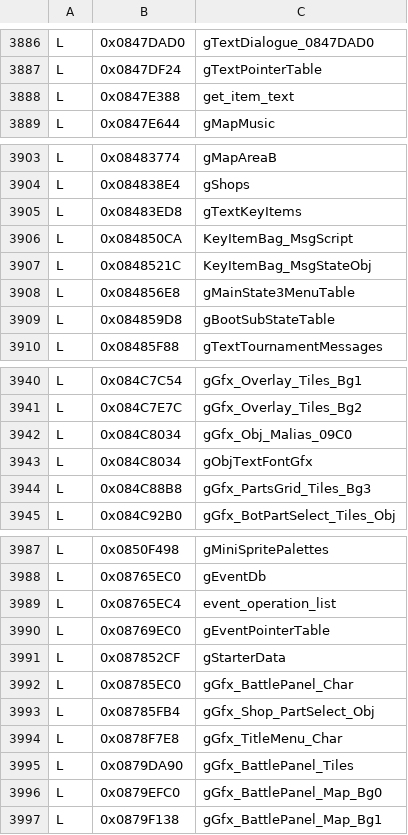
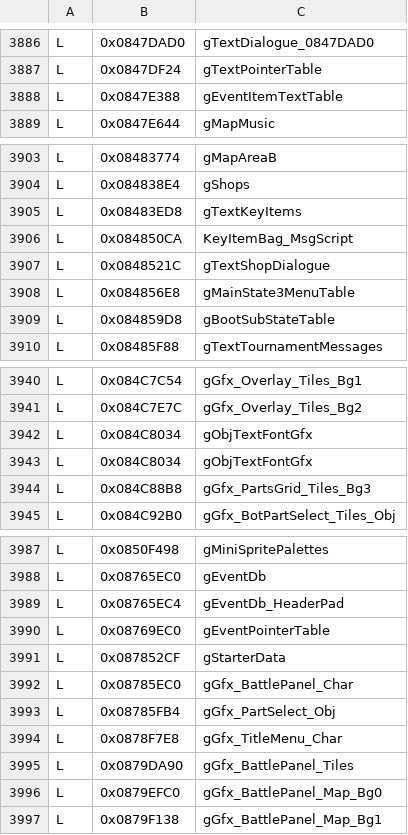
Before and after one commit to jvsdm/Medabots-Romhacking-Toolkit, a TSV file: re/ghidra/medabots_sync.tsv, drawn as a sheet; only a part is shown, gaps mark what is left out.

```diff
--- a/re/ghidra/medabots_sync.tsv
+++ b/re/ghidra/medabots_sync.tsv
@@ -3887,3 +3887,3 @@ L	0x0847DAD0	gTextDialogue_0847DAD0
 L	0x0847DF24	gTextPointerTable
-L	0x0847E388	get_item_text
+L	0x0847E388	gEventItemTextTable
 L	0x0847E644	gMapMusic
@@ -3906,3 +3906,3 @@ L	0x08483ED8	gTextKeyItems
 L	0x084850CA	KeyItemBag_MsgScript
-L	0x0848521C	KeyItemBag_MsgStateObj
+L	0x0848521C	gTextShopDialogue
 L	0x084856E8	gMainState3MenuTable
@@ -3941,3 +3941,3 @@ L	0x084C7C54	gGfx_Overlay_Tiles_Bg1
 L	0x084C7E7C	gGfx_Overlay_Tiles_Bg2
-L	0x084C8034	gGfx_Obj_Malias_09C0
+L	0x084C8034	gObjTextFontGfx
 L	0x084C8034	gObjTextFontGfx
@@ -3988,3 +3988,3 @@ L	0x0850F498	gMiniSpritePalettes
 L	0x08765EC0	gEventDb
-L	0x08765EC4	event_operation_list
+L	0x08765EC4	gEventDb_HeaderPad
 L	0x08769EC0	gEventPointerTable
@@ -3992,3 +3992,3 @@ L	0x087852CF	gStarterData
 L	0x08785EC0	gGfx_BattlePanel_Char
-L	0x08785FB4	gGfx_Shop_PartSelect_Obj
+L	0x08785FB4	gGfx_PartSelect_Obj
 L	0x0878F7E8	gGfx_TitleMenu_Char
```
Also changed, not shown: 3 other files.
